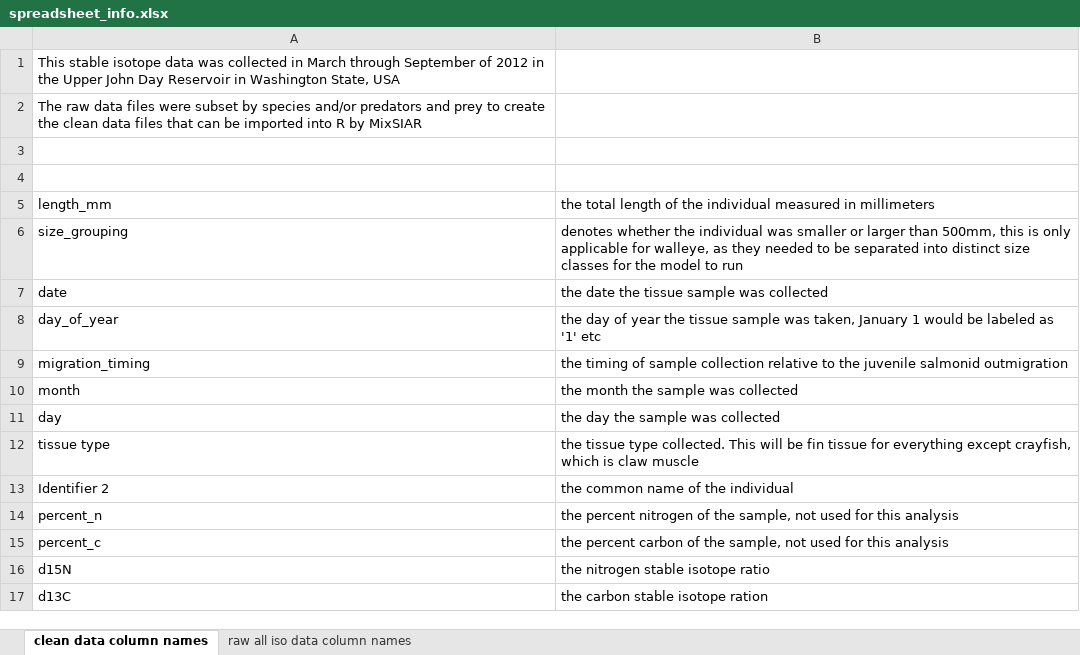
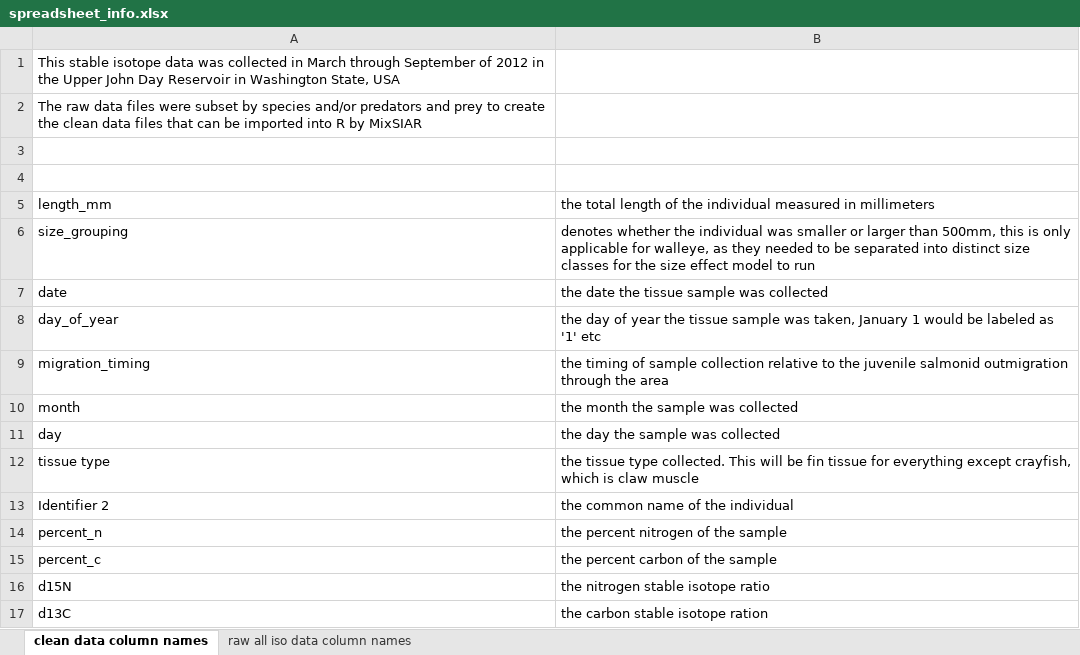
Before and after one commit to veggerk/Columbia-River-predatory-fish-study, an Excel workbook: spreadsheet_info.xlsx, sheet clean data column names, drawn as a sheet; values as stored, in another font and other column widths than the file's, no borders; the diff names each change by its address in the sheet, - before the commit and + after, or states it on an @@ line.

```diff
--- a/spreadsheet_info.xlsx (sheet clean data column names)
+++ b/spreadsheet_info.xlsx (sheet clean data column names)
-B6: …for the model to…
+B6: …for the size effect model to…
-B9: …salmonid outmigration
+B9: …salmonid outmigration through the area
-B14: …of the sample, not used for this analysis
+B14: …of the sample
-B15: …of the sample, not used for this analysis
+B15: …of the sample
```
Also changed, not shown: sheet raw all iso data column names, 1 other file.
